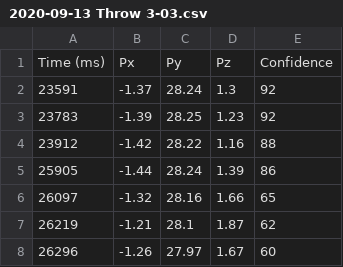
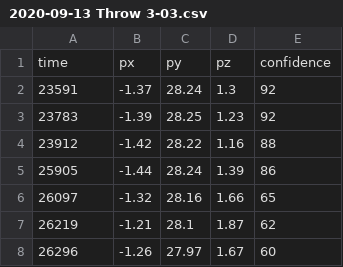
Before and after one commit to MoreNaruto/W3B2ck-UI, a CSV file: src/assets/2020-09-13 Throw 3-03.csv, drawn as a sheet; only a part is shown.

```diff
--- a/src/assets/2020-09-13 Throw 3-03.csv
+++ b/src/assets/2020-09-13 Throw 3-03.csv
@@ -1,2 +1,2 @@
-Time (ms),Px,Py,Pz,Confidence
+time,px,py,pz,confidence
 23591,-1.37,28.24,1.3,92
```
Also changed, not shown: 2 other files.
